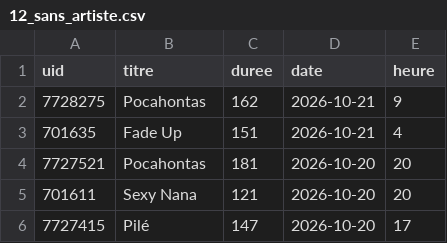
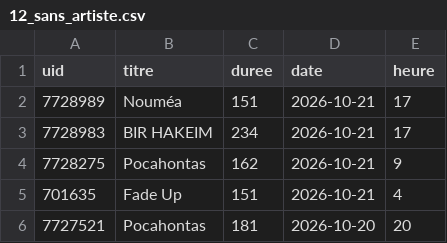
Before and after one commit to gunout/skyrock-monitor, a CSV file: resultats/12_sans_artiste.csv, drawn as a sheet; only a part is shown; the shorter side is filled out with more unchanged rows.

```diff
--- a/resultats/12_sans_artiste.csv
+++ b/resultats/12_sans_artiste.csv
@@ -1,2 +1,4 @@
 uid,titre,duree,date,heure
+7728989,Nouméa,151,2026-10-21,17
+7728983,BIR HAKEIM,234,2026-10-21,17
 7728275,Pocahontas,162,2026-10-21,9
```
Also changed, not shown: resultats/01_top_artistes.csv, resultats/02_top_titres.csv, 16 other files.
